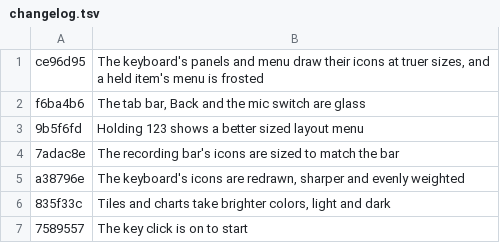
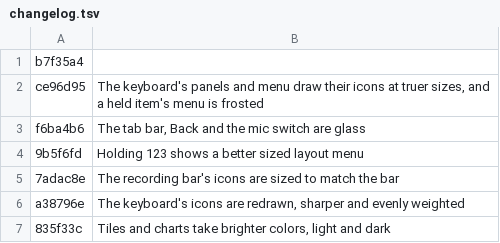
Before and after one commit to AVGVSTVS96/iikb, a TSV file: android/changelog.tsv, drawn as a sheet; only a part is shown; the shorter side is filled out with more unchanged rows; the diff names each change by its address in the sheet, - before the commit and + after, or states it on an @@ line.

Commit message:
fix(android): keep the last row whole, as Android draws to the keyboard's edge

```diff
--- a/android/changelog.tsv
+++ b/android/changelog.tsv
+row 1: b7f35a4
```
Also changed, not shown: 2 other files.
